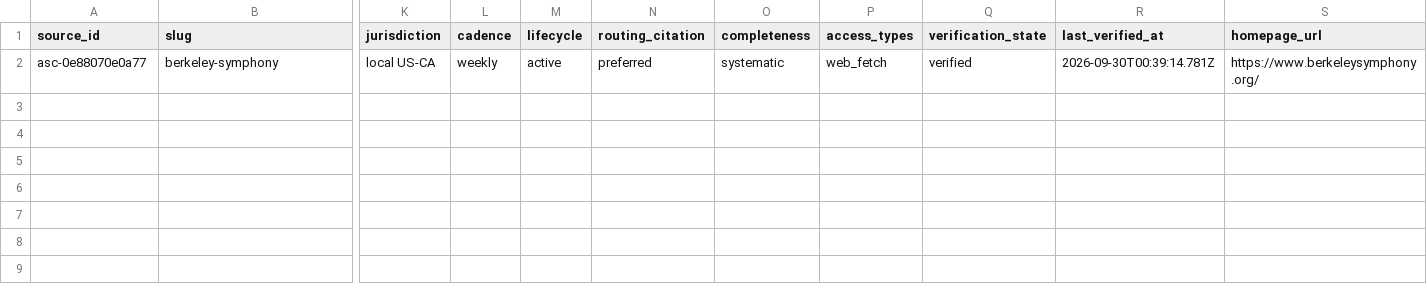
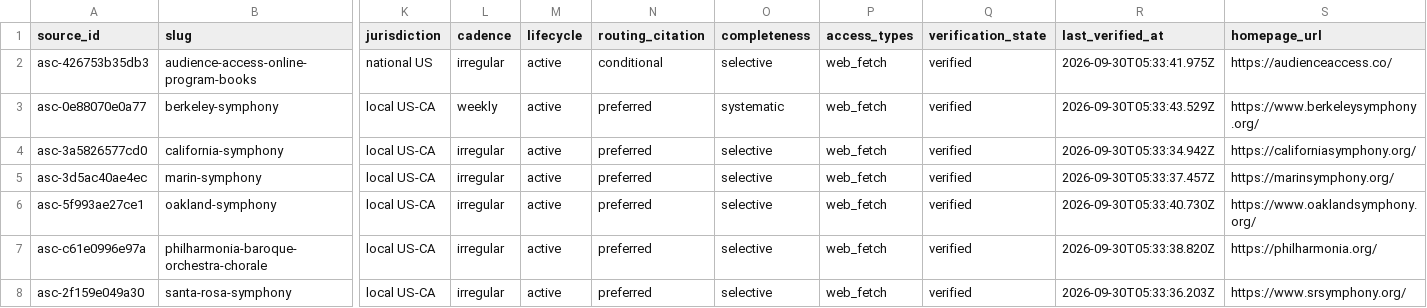
Before and after one commit to Ellian-Eorwyn/authority, a CSV file: registries/orchestras/sources.csv, drawn as a sheet; only a part is shown, gaps mark what is left out; addresses are those after the commit; rows hold the shown columns only; the diff names each change by its address in the sheet, - before the commit and + after, or states it on an @@ line.

```diff
--- a/registries/orchestras/sources.csv
+++ b/registries/orchestras/sources.csv
+row 2: asc-426753b35db3 | audience-access-online-program-books | national US | irregular | active | conditional | selective | web_fetch | verified | 2026-09-30T05:33:41.975Z | https://audienceaccess.co/
-R3 (last_verified_at): 2026-09-30T00:39:14.781Z
+R3 (last_verified_at): 2026-09-30T05:33:43.529Z
+row 4: asc-3a5826577cd0 | california-symphony | local US-CA | irregular | active | preferred | selective | web_fetch | verified | 2026-09-30T05:33:34.942Z | https://californiasymphony.org/
+row 5: asc-3d5ac40ae4ec | marin-symphony | local US-CA | irregular | active | preferred | selective | web_fetch | verified | 2026-09-30T05:33:37.457Z | https://marinsymphony.org/
+row 6: asc-5f993ae27ce1 | oakland-symphony | local US-CA | irregular | active | preferred | selective | web_fetch | verified | 2026-09-30T05:33:40.730Z | https://www.oaklandsymphony.org/
+row 7: asc-c61e0996e97a | philharmonia-baroque-orchestra-chorale | local US-CA | irregular | active | preferred | selective | web_fetch | verified | 2026-09-30T05:33:38.820Z | https://philharmonia.org/
+row 8: asc-2f159e049a30 | santa-rosa-symphony | local US-CA | irregular | active | preferred | selective | web_fetch | verified | 2026-09-30T05:33:36.203Z | https://www.srsymphony.org/
```
Also changed, not shown: 31 other files.
